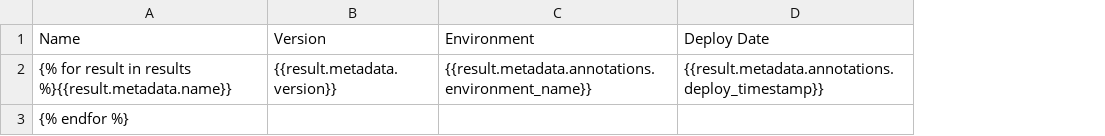
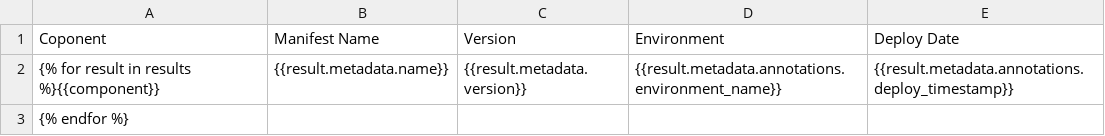
Before and after one commit to wfezzani/cics-genapp-1, a CSV file: plum-samples/evidences/renderers/deployed-component-where.csv, drawn as a sheet; the diff names each change by its address in the sheet, - before the commit and + after, or states it on an @@ line.

Commit message:
Evidences Enhancements

```diff
--- a/plum-samples/evidences/renderers/deployed-component-where.csv
+++ b/plum-samples/evidences/renderers/deployed-component-where.csv
+column B (Manifest Name), row 2: {{result.metadata.name}}
-A1: Name
+A1: Coponent
-A2 (Coponent): …in results %}{{result.metadata.name}}
+A2 (Coponent): …in results %}{{component}}
```
Also changed, not shown: 1 other file.
